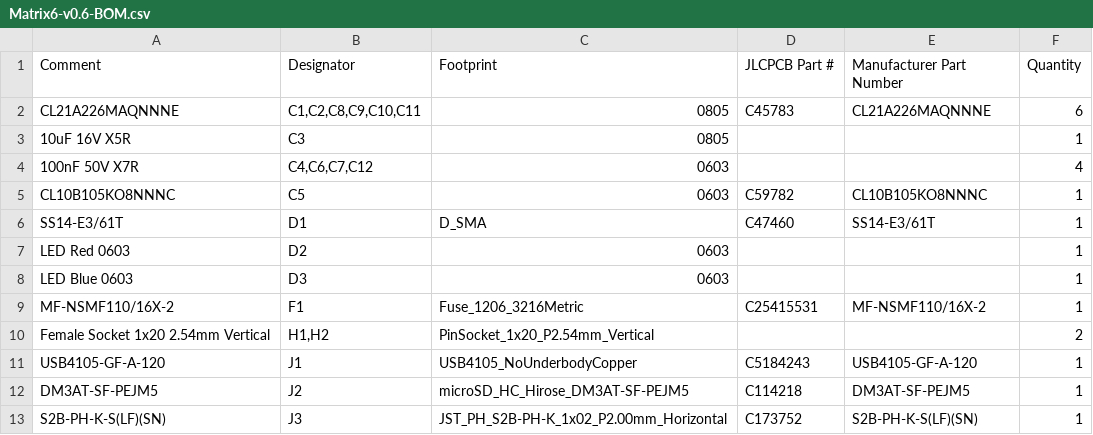
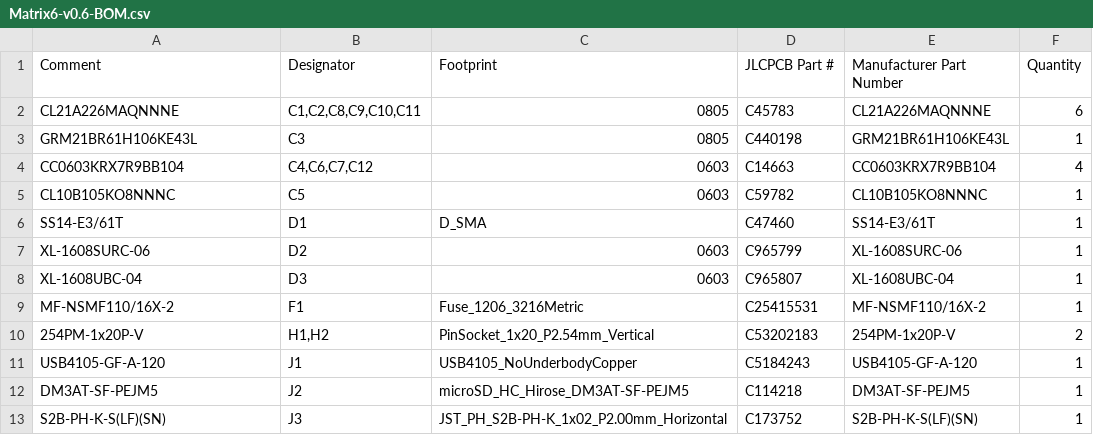
Before and after one commit to FaBoAI/Matrix6, a CSV file: manufacturing/v0.6/assembly/Matrix6-v0.6-BOM.csv, drawn as a sheet; only a part is shown.

Commit message:
Prepare Matrix Six v0.6 JLCPCB assembly quote and placement reference

```diff
--- a/manufacturing/v0.6/assembly/Matrix6-v0.6-BOM.csv
+++ b/manufacturing/v0.6/assembly/Matrix6-v0.6-BOM.csv
@@ -2,10 +2,10 @@ Comment,Designator,Footprint,JLCPCB Part #,Manufacturer Part Number,Quantity
 CL21A226MAQNNNE,"C1,C2,C8,C9,C10,C11",0805,C45783,CL21A226MAQNNNE,6
-10uF 16V X5R,C3,0805,,,1
-100nF 50V X7R,"C4,C6,C7,C12",0603,,,4
+GRM21BR61H106KE43L,C3,0805,C440198,GRM21BR61H106KE43L,1
+CC0603KRX7R9BB104,"C4,C6,C7,C12",0603,C14663,CC0603KRX7R9BB104,4
 CL10B105KO8NNNC,C5,0603,C59782,CL10B105KO8NNNC,1
 SS14-E3/61T,D1,D_SMA,C47460,SS14-E3/61T,1
-LED Red 0603,D2,0603,,,1
-LED Blue 0603,D3,0603,,,1
+XL-1608SURC-06,D2,0603,C965799,XL-1608SURC-06,1
+XL-1608UBC-04,D3,0603,C965807,XL-1608UBC-04,1
 MF-NSMF110/16X-2,F1,Fuse_1206_3216Metric,C25415531,MF-NSMF110/16X-2,1
-Female Socket 1x20 2.54mm Vertical,"H1,H2",PinSocket_1x20_P2.54mm_Vertical,,,2
+254PM-1x20P-V,"H1,H2",PinSocket_1x20_P2.54mm_Vertical,C53202183,254PM-1x20P-V,2
 USB4105-GF-A-120,J1,USB4105_NoUnderbodyCopper,C5184243,USB4105-GF-A-120,1
```
Also changed, not shown: manufacturing/v0.6/assembly/Matrix6-v0.6-CPL.csv, 8 other files.
